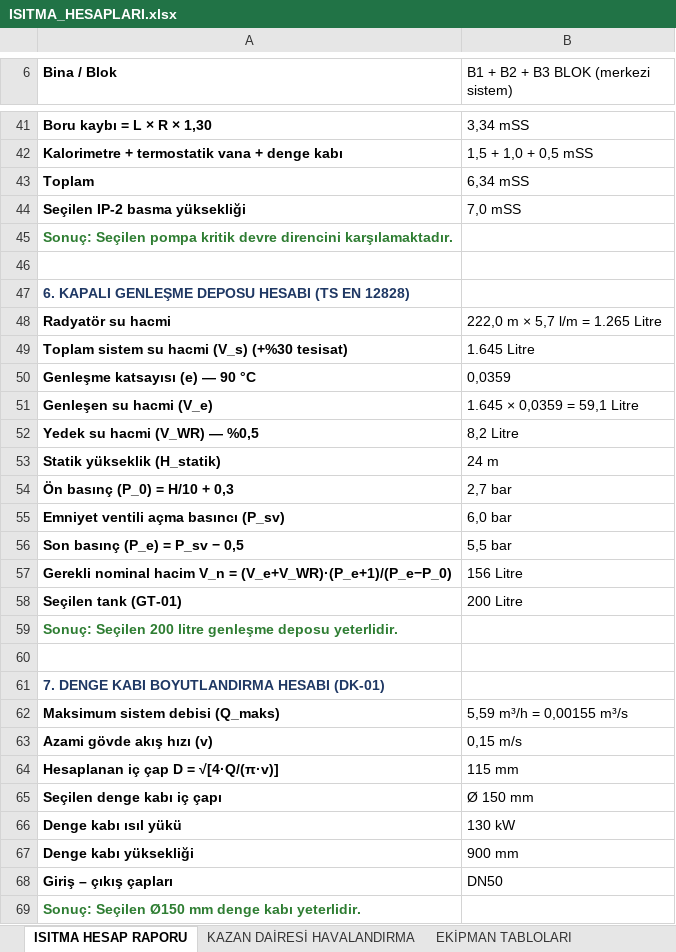
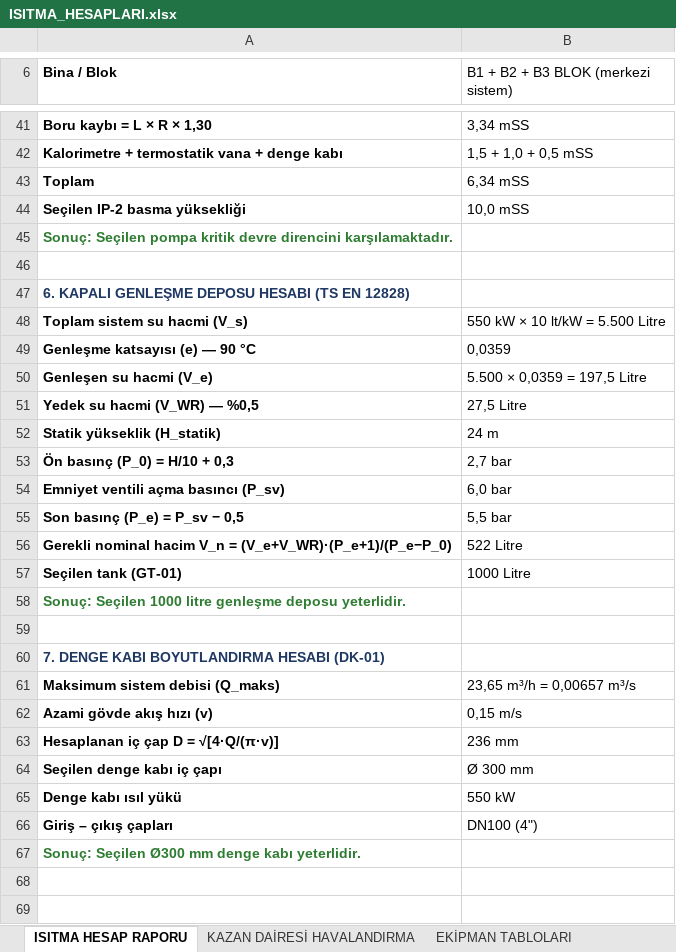
Before and after one commit to icanozkaya/rotas-cizim-motoru, an Excel workbook: proje/isitma_944_343/ISITMA_HESAPLARI.xlsx, sheet ISITMA HESAP RAPORU, drawn as a sheet; only a part is shown, gaps mark what is left out; values as stored, in another font and other column widths than the file's, no borders; removed rows and columns are numbered as before the commit, all else as after; the diff covers the shown part only; the diff names each change by its address in the sheet, - before the commit and + after, or states it on an @@ line.

```diff
--- a/proje/isitma_944_343/ISITMA_HESAPLARI.xlsx (sheet ISITMA HESAP RAPORU)
+++ b/proje/isitma_944_343/ISITMA_HESAPLARI.xlsx (sheet ISITMA HESAP RAPORU)
-B44: 7,0 mSS
+B44: 10,0 mSS
-row 48: Radyatör su hacmi | 222,0 m × 5,7 l/m = 1.265 Litre
-row 49: Toplam sistem su hacmi (V_s) (+%30 tesisat) | 1.645 Litre
+row 48: Toplam sistem su hacmi (V_s) | 550 kW × 10 lt/kW = 5.500 Litre
-B50: 1.645 × 0,0359 = 59,1 Litre
+B50: 5.500 × 0,0359 = 197,5 Litre
-B51: 8,2 Litre
+B51: 27,5 Litre
-B56: 156 Litre
+B56: 522 Litre
-B57: 200 Litre
+B57: 1000 Litre
-A58 (Bina / Blok): Sonuç: Seçilen 200 litre genleşme…
+A58 (Bina / Blok): Sonuç: Seçilen 1000 litre genleşme…
-B61: 5,59 m³/h = 0,00155 m³/s
+B61: 23,65 m³/h = 0,00657 m³/s
-B63: 115 mm
+B63: 236 mm
-B64: Ø 150 mm
+B64: Ø 300 mm
-B65: 130 kW
+B65: 550 kW
-row 67: Denge kabı yüksekliği | 900 mm
-B66: DN50
+B66: DN100 (4")
-A67 (Bina / Blok): Sonuç: Seçilen Ø150 mm denge kabı yeterlidir.
+A67 (Bina / Blok): Sonuç: Seçilen Ø300 mm denge kabı yeterlidir.
```
Also changed, not shown: 1 added row, 1 removed row and 6 edited cells elsewhere in this sheet, sheet EKİPMAN TABLOLARI, sheet KAZAN DAİRESİ HAVALANDIRMA, 5 other files.
